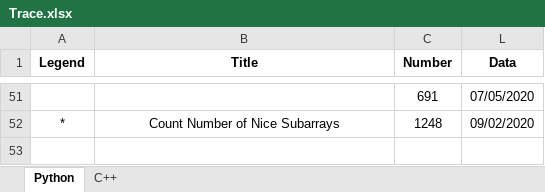
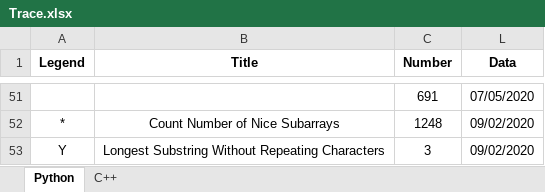
Before and after one commit to GuoYunZheSE/Leetcode, an Excel workbook: Trace.xlsx, sheet Python, drawn as a sheet; only a part is shown, gaps mark what is left out; values as stored, in another font and other column widths than the file's, no borders; the diff names each change by its address in the sheet, - before the commit and + after, or states it on an @@ line.

```diff
--- a/Trace.xlsx (sheet Python)
+++ b/Trace.xlsx (sheet Python)
+row 53: Y | Longest Substring Without Repeating Characters | 3 | 09/02/2020
```
Also changed, not shown: 2 other files.
